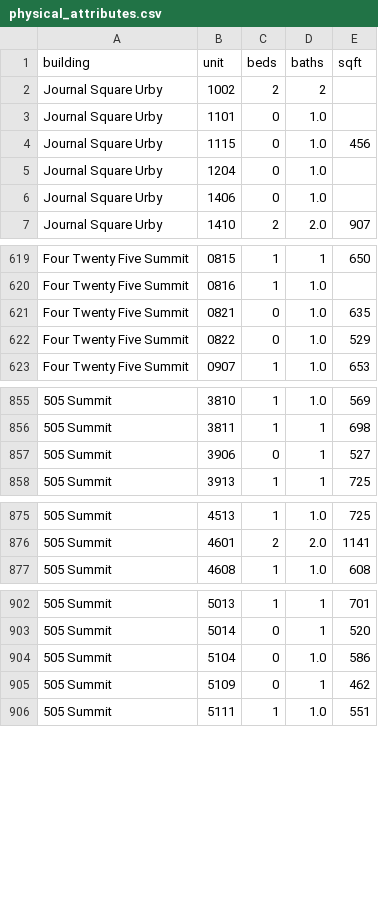
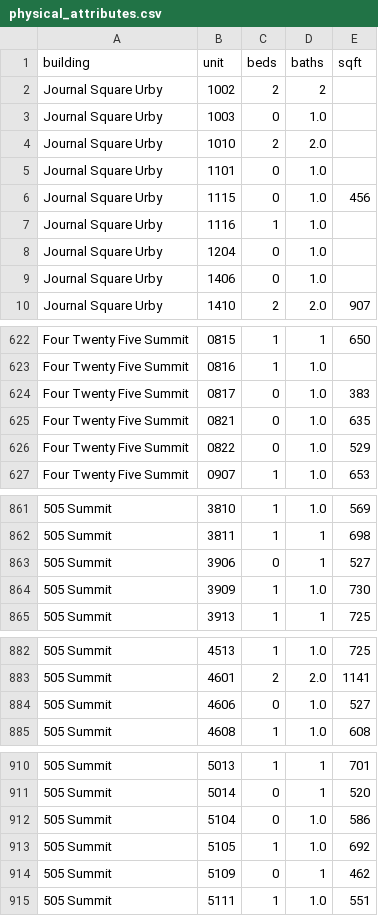
Before and after one commit to akski87/market-monitor, a CSV file: markets/journal-square/data/exports/physical_attributes.csv, drawn as a sheet; only a part is shown, gaps mark what is left out; the diff covers the shown part only; the diff names each change by its address in the sheet, - before the commit and + after, or states it on an @@ line.

```diff
--- a/markets/journal-square/data/exports/physical_attributes.csv
+++ b/markets/journal-square/data/exports/physical_attributes.csv
+row 3: Journal Square Urby | 1003 | 0 | 1.0
+row 4: Journal Square Urby | 1010 | 2 | 2.0
+row 7: Journal Square Urby | 1116 | 1 | 1.0
+row 624: Four Twenty Five Summit | 0817 | 0 | 1.0 | 383
+row 864: 505 Summit | 3909 | 1 | 1.0 | 730
+row 884: 505 Summit | 4606 | 0 | 1.0 | 527
+row 913: 505 Summit | 5105 | 1 | 1.0 | 692
```
Also changed, not shown: 2 added rows elsewhere in this file, markets/journal-square/data/exports/units_12mo.csv, markets/journal-square/data/exports/units_latest.csv, 26 other files.
